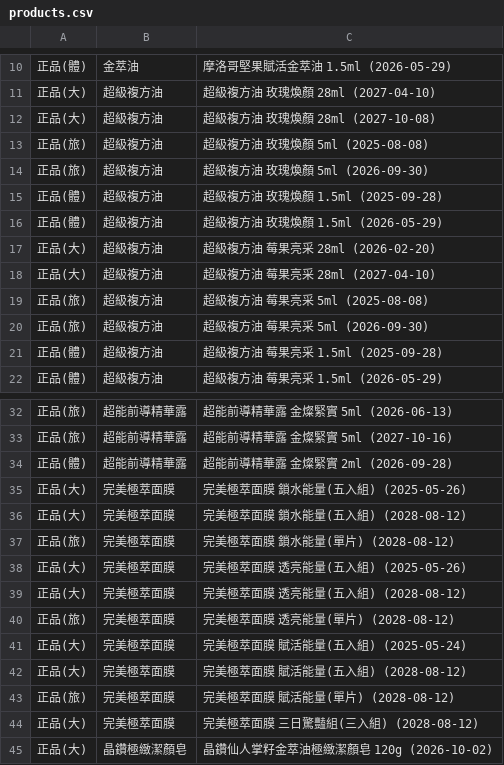
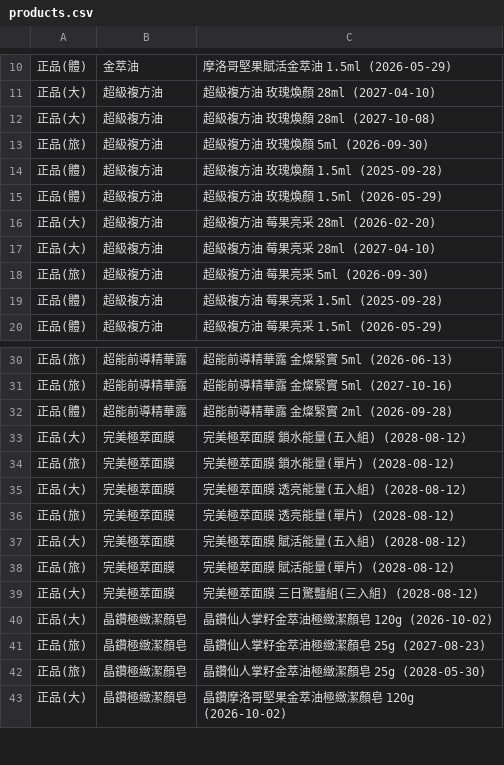
Before and after one commit to ceo-peng/pm-tools, a CSV file: data/products.csv, drawn as a sheet; only a part is shown, gaps mark what is left out; the shorter side is filled out with more unchanged rows; the diff covers the shown part only; the diff names each change by its address in the sheet, - before the commit and + after, or states it on an @@ line.

```diff
--- a/data/products.csv
+++ b/data/products.csv
-row 13: 正品(旅) | 超級複方油 | 超級複方油 玫瑰煥顏 5ml (2025-08-08)
-row 19: 正品(旅) | 超級複方油 | 超級複方油 莓果亮采 5ml (2025-08-08)
-row 35: 正品(大) | 完美極萃面膜 | 完美極萃面膜 鎖水能量(五入組) (2025-05-26)
-row 38: 正品(大) | 完美極萃面膜 | 完美極萃面膜 透亮能量(五入組) (2025-05-26)
-row 41: 正品(大) | 完美極萃面膜 | 完美極萃面膜 賦活能量(五入組) (2025-05-24)
```
Also changed, not shown: 10 removed rows elsewhere in this file.
